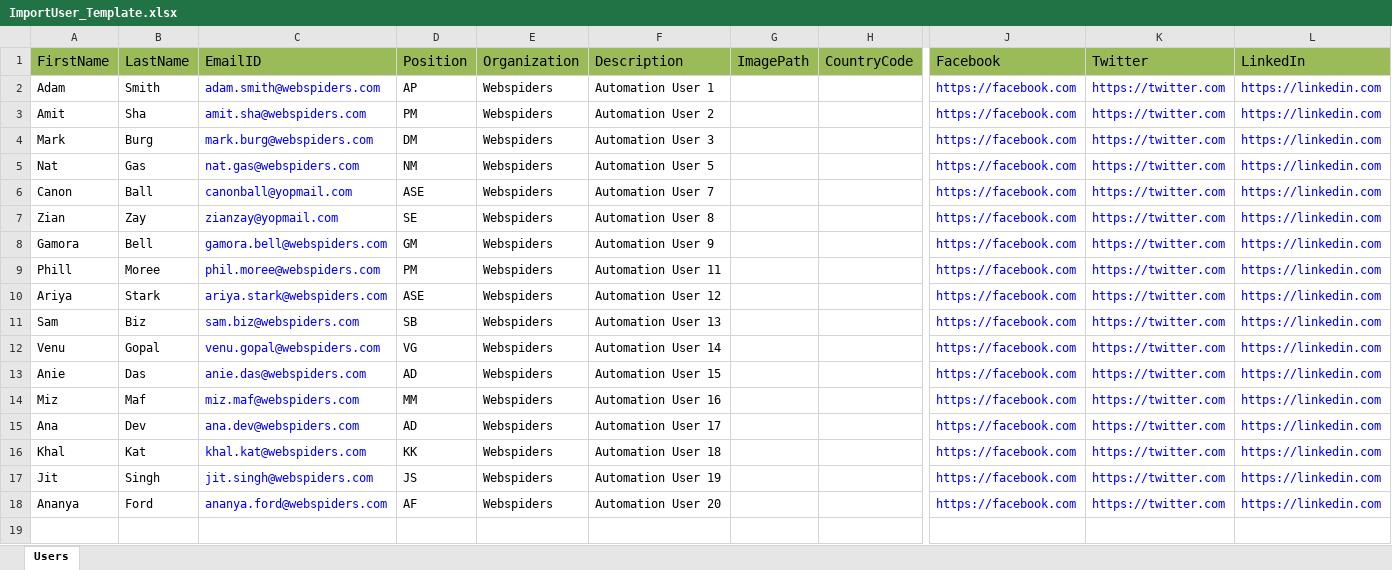
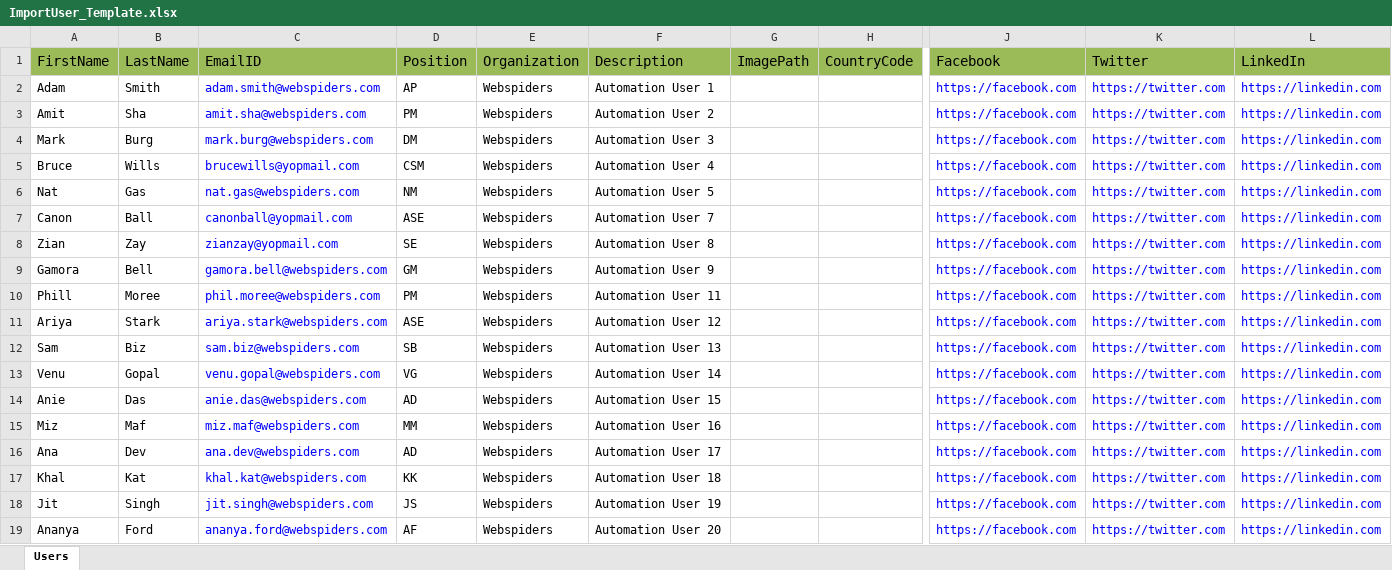
Before and after one commit to mahammadgoni/Mobile2Event, an Excel workbook: Test Data/ImportUser_Template.xlsx, sheet Users, drawn as a sheet; only a part is shown, gaps mark what is left out; values as stored, in another font and other column widths than the file's, no borders; rows hold the shown columns only; the diff names each change by its address in the sheet, - before the commit and + after, or states it on an @@ line.

```diff
--- a/Test Data/ImportUser_Template.xlsx (sheet Users)
+++ b/Test Data/ImportUser_Template.xlsx (sheet Users)
+row 5: Bruce | Wills | brucewills@yopmail.com | CSM | Webspiders | Automation User 4 |  |  | https://facebook.com | https://twitter.com | https://linkedin.com
```
Also changed, not shown: Test Data/TestData.xlsx, 5 other files.
